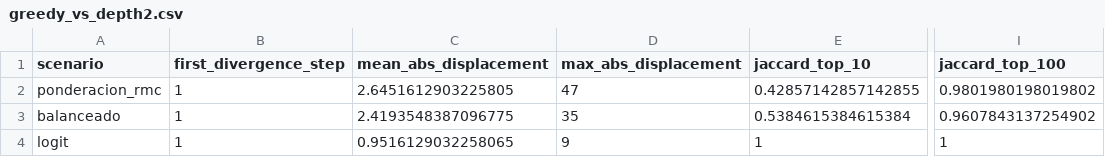
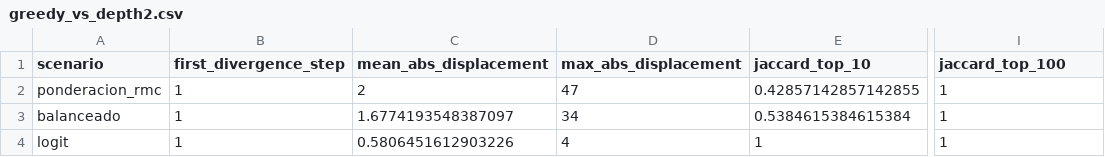
Before and after one commit to arieIIopez/eva, a CSV file: results/paper-lookahead-depth2/greedy_vs_depth2.csv, drawn as a sheet; only a part is shown, gaps mark what is left out; the diff names each change by its address in the sheet, - before the commit and + after, or states it on an @@ line.

```diff
--- a/results/paper-lookahead-depth2/greedy_vs_depth2.csv
+++ b/results/paper-lookahead-depth2/greedy_vs_depth2.csv
-C2 (mean_abs_displacement): 2.6451612903225805
+C2 (mean_abs_displacement): 2
-I2 (jaccard_top_100): 0.9801980198019802
+I2 (jaccard_top_100): 1
-C3 (mean_abs_displacement): 2.4193548387096775
+C3 (mean_abs_displacement): 1.6774193548387097
-D3 (max_abs_displacement): 35
+D3 (max_abs_displacement): 34
-I3 (jaccard_top_100): 0.9607843137254902
+I3 (jaccard_top_100): 1
-C4 (mean_abs_displacement): 0.9516129032258065
+C4 (mean_abs_displacement): 0.5806451612903226
-D4 (max_abs_displacement): 9
+D4 (max_abs_displacement): 4
```
Also changed, not shown: results/paper-lookahead-depth2/depth2_improvements.csv, 3 other files.
